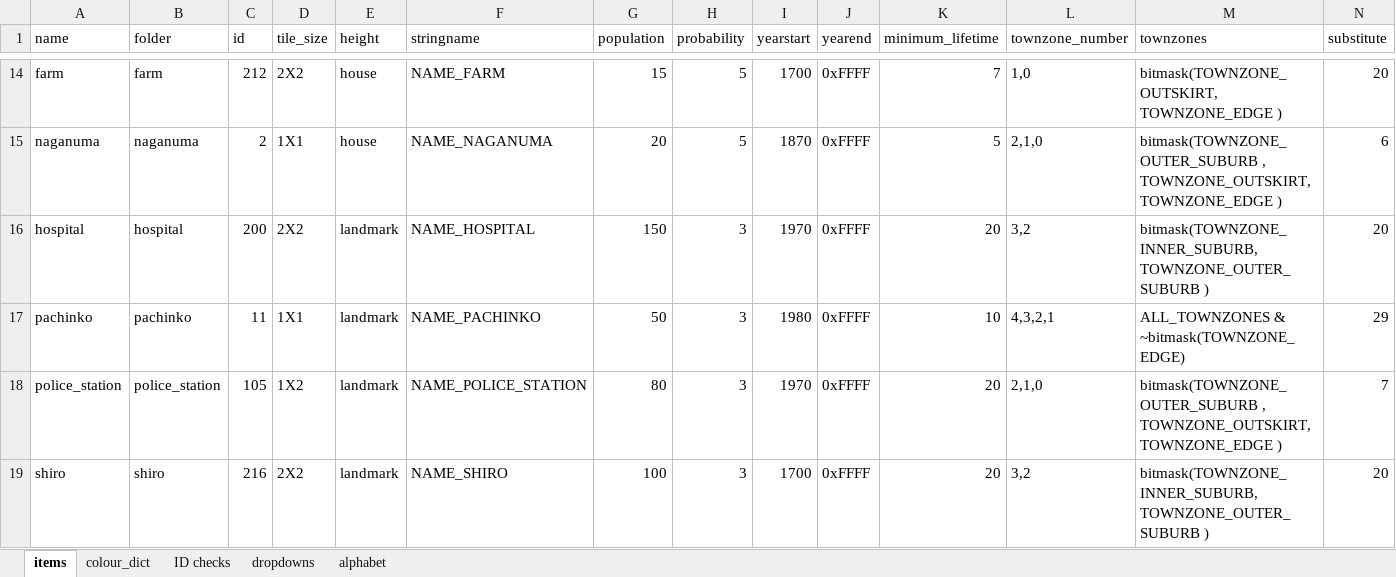
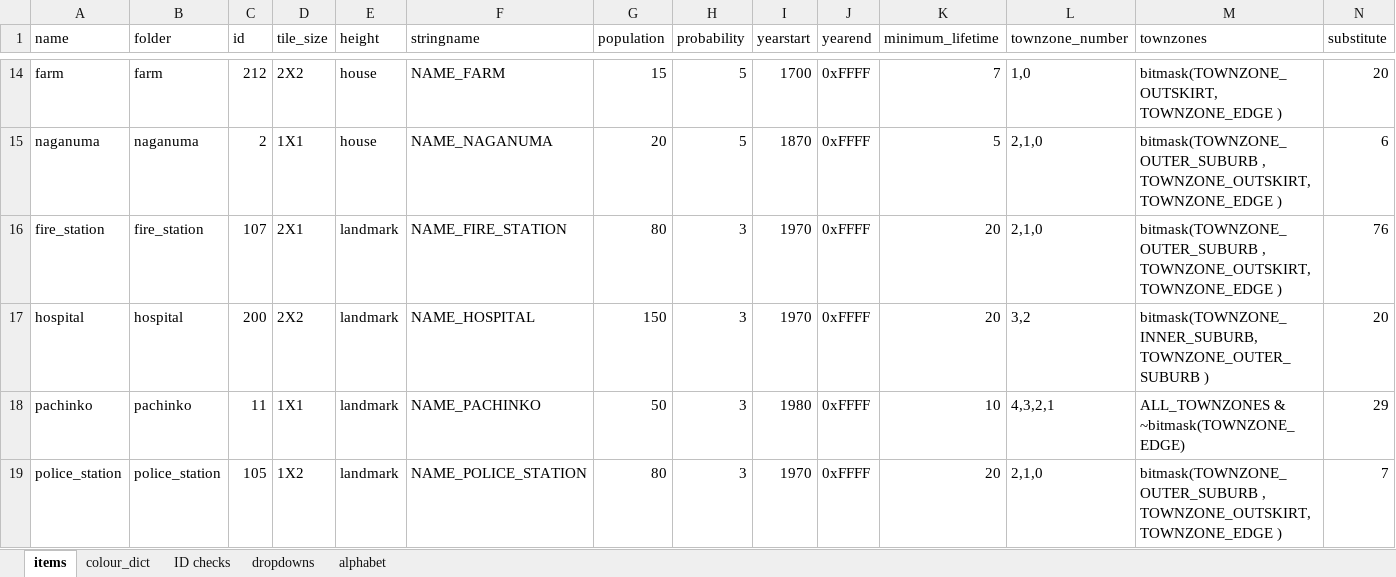
Before and after one commit to OpenTTD-JPplus/JPplusBuildings, an Excel workbook: docs/buildings.xlsx, sheet items, drawn as a sheet; only a part is shown, gaps mark what is left out; the shorter side is filled out with more unchanged rows; values as stored, in another font and other column widths than the file's, no borders; rows hold the shown columns only; the diff names each change by its address in the sheet, - before the commit and + after, or states it on an @@ line.

Commit message:
recode: fire_station

```diff
--- a/docs/buildings.xlsx (sheet items)
+++ b/docs/buildings.xlsx (sheet items)
+row 16: fire_station | fire_station | 107 | 2X1 | landmark | NAME_FIRE_STATION | 80 | 3 | 1970 | 0xFFFF | 20 | 2,1,0 | bitmask(TOWNZONE_OUTER_SUBURB , TOWNZONE_OUTSKIRT, TOWNZONE_EDGE ) | 76
```
Also changed, not shown: sheet dropdowns, sheet ID checks, 38 other files.
